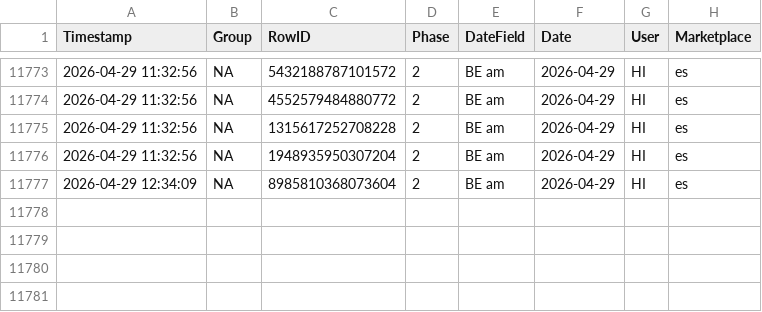
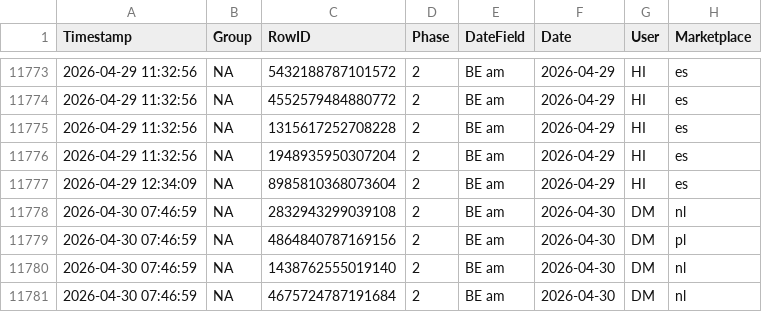
Before and after one commit to fmossig/smartsheet-tracker, a CSV file: tracking_data/change_history.csv, drawn as a sheet; only a part is shown, gaps mark what is left out.

```diff
--- a/tracking_data/change_history.csv
+++ b/tracking_data/change_history.csv
@@ -11777 +11777,5 @@ Timestamp,Group,RowID,Phase,DateField,Date,User,Marketplace
 2026-04-29 12:34:09,NA,8985810368073604,2,BE am,2026-04-29,HI,es
+2026-04-30 07:46:59,NA,2832943299039108,2,BE am,2026-04-30,DM,nl
+2026-04-30 07:46:59,NA,4864840787169156,2,BE am,2026-04-30,DM,pl
+2026-04-30 07:46:59,NA,1438762555019140,2,BE am,2026-04-30,DM,nl
+2026-04-30 07:46:59,NA,4675724787191684,2,BE am,2026-04-30,DM,nl
```
Also changed, not shown: 1 other file.
